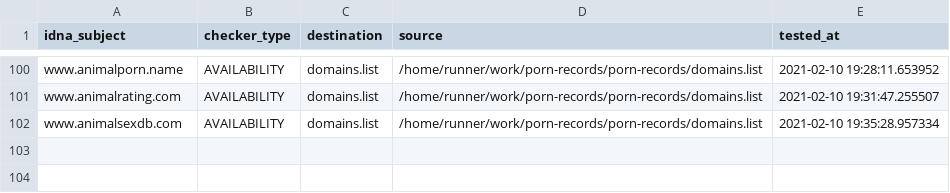
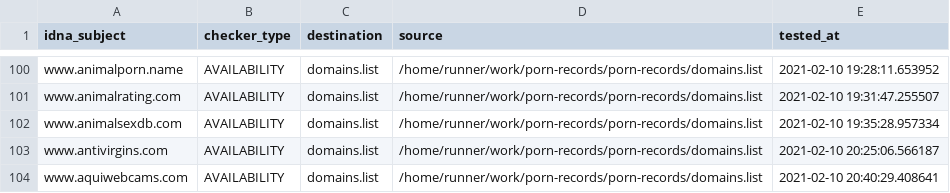
Before and after one commit to porn-records/Porn-Records, a CSV file: .pyfunceble/inactive.csv, drawn as a sheet; only a part is shown, gaps mark what is left out; the diff names each change by its address in the sheet, - before the commit and + after, or states it on an @@ line.

```diff
--- a/.pyfunceble/inactive.csv
+++ b/.pyfunceble/inactive.csv
+row 103: www.antivirgins.com | AVAILABILITY | domains.list | /home/runner/work/porn-records/porn-records/domains.list | 2021-02-10 20:25:06.566187
+row 104: www.aquiwebcams.com | AVAILABILITY | domains.list | /home/runner/work/porn-records/porn-records/domains.list | 2021-02-10 20:40:29.408641
```
Also changed, not shown: 18 other files.
